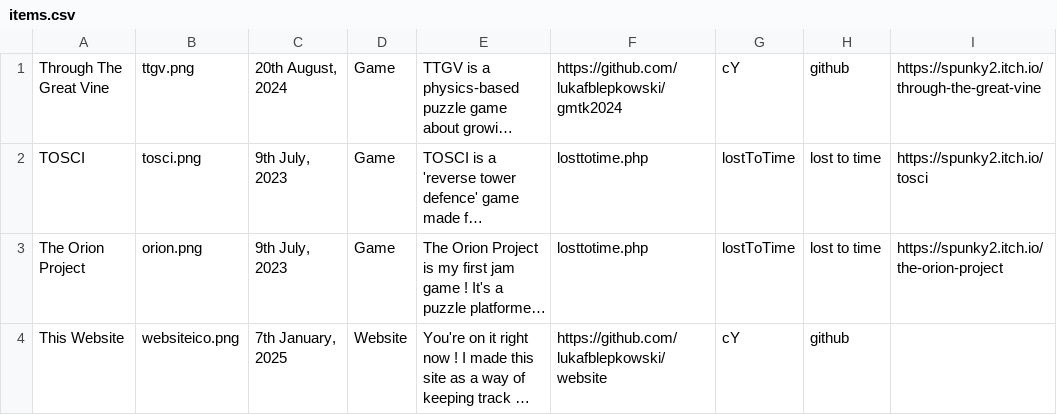
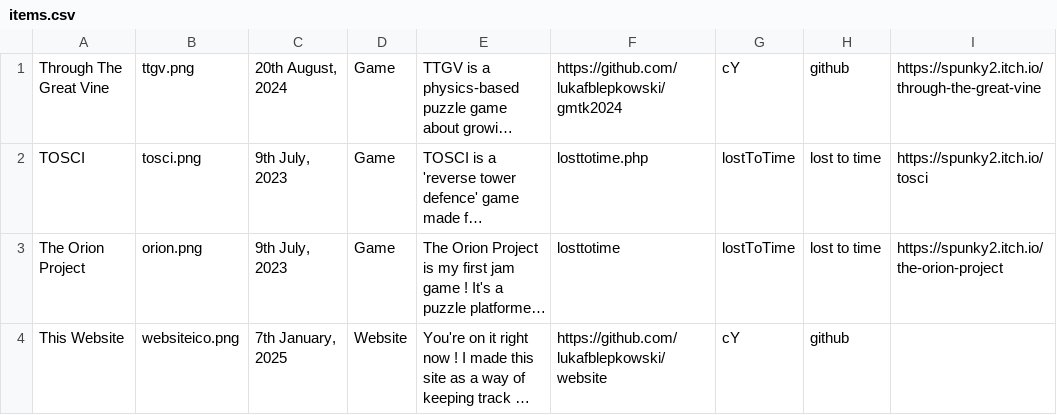
Before and after one commit to lukafblepkowski/website, a CSV file: items.csv, drawn as a sheet; only a part is shown; long unchanged cells end in …; the diff names each change by its address in the sheet, - before the commit and + after, or states it on an @@ line.

```diff
--- a/items.csv
+++ b/items.csv
-F3: losttotime.php
+F3: losttotime
```
Also changed, not shown: 2 other files.
